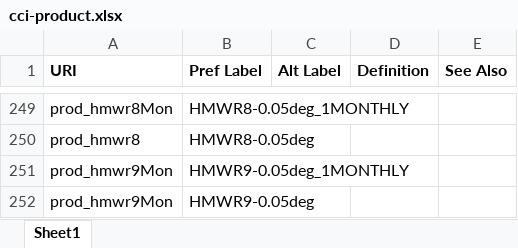
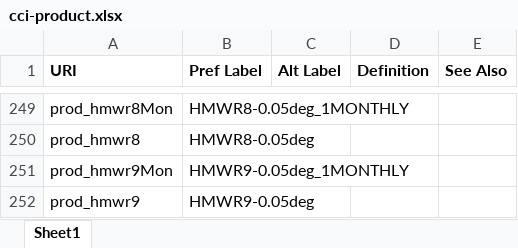
Before and after one commit to cedadev/cci-vocabularies, an Excel workbook: data/cci/cci-product.xlsx, sheet Sheet1, drawn as a sheet; only a part is shown, gaps mark what is left out; values as stored, in another font and other column widths than the file's, no borders; table styles not drawn; the diff names each change by its address in the sheet, - before the commit and + after, or states it on an @@ line.

Commit message:
Updated cci product files

```diff
--- a/data/cci/cci-product.xlsx (sheet Sheet1)
+++ b/data/cci/cci-product.xlsx (sheet Sheet1)
-A252 (URI): prod_hmwr9Mon
+A252 (URI): prod_hmwr9
```
